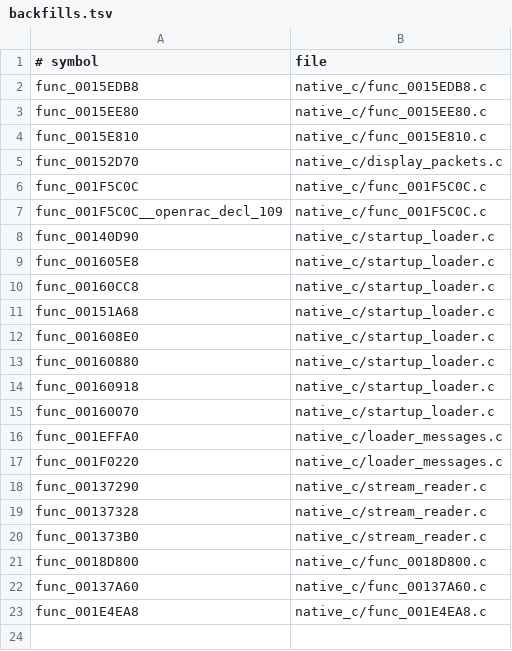
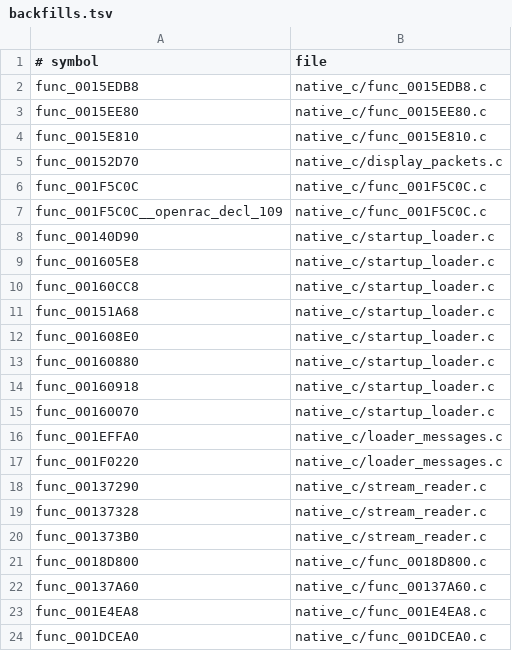
Before and after one commit to OpenThievius/OpenThievius, a TSV file: port/game/sly1-us/hand/backfills.tsv, drawn as a sheet.

Commit message:
feat(port): read Splash resource in native callback
Add a native sector-read bridge and a partial port-only Splash parser
callback. Keep the callback in native_c, outside matching decompilation.
The bounded hostgen run reads the 74-sector range, then faults during
downstream display setup; the resource is not yet parsed or loaded.

Verified:
- cmake --build build/port --target port_native -j2 (linked)
- bounded native launch (read sector 820372, then faulted at 0xFFFFFFC0)

```diff
--- a/port/game/sly1-us/hand/backfills.tsv
+++ b/port/game/sly1-us/hand/backfills.tsv
@@ -23 +23,2 @@ func_00137A60	native_c/func_00137A60.c
 func_001E4EA8	native_c/func_001E4EA8.c
+func_001DCEA0	native_c/func_001DCEA0.c
```
Also changed, not shown: 4 other files.
